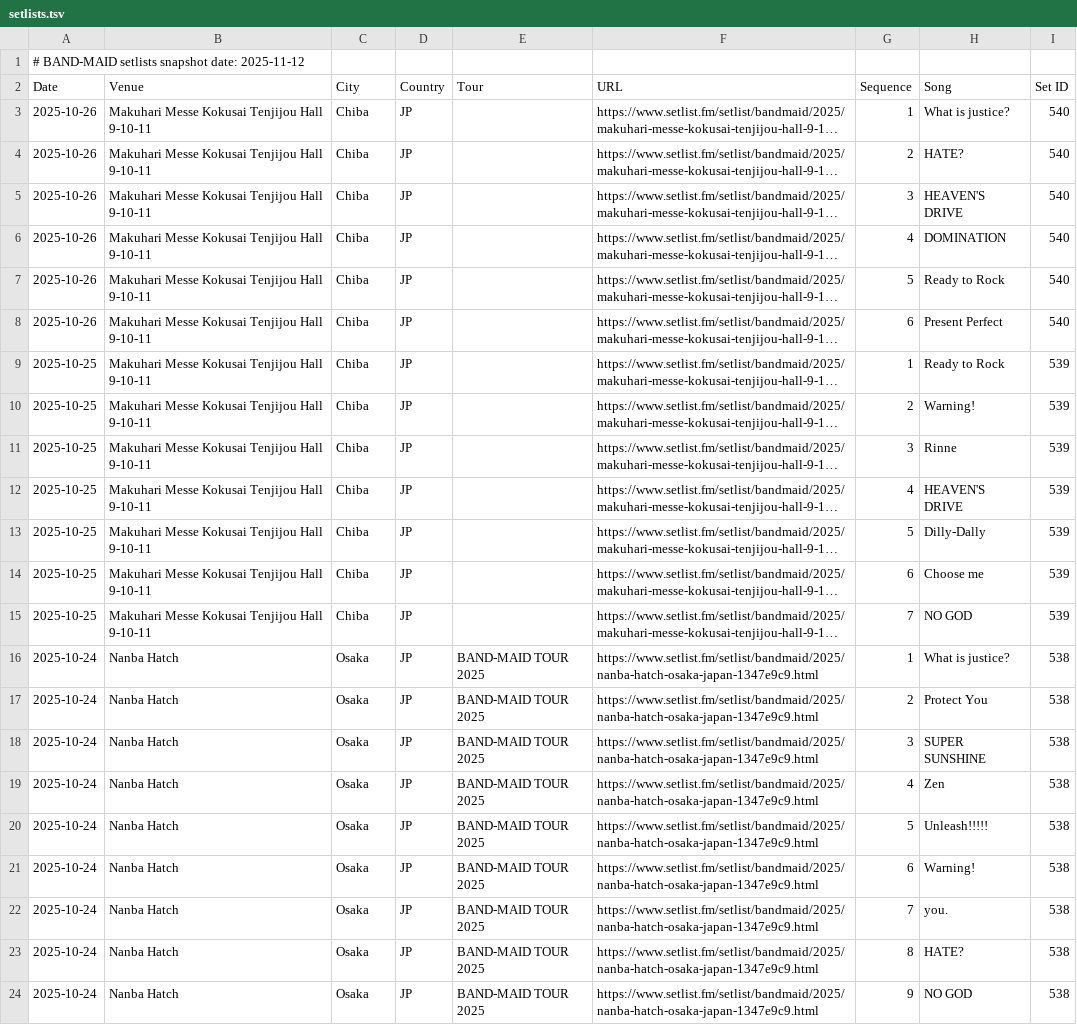
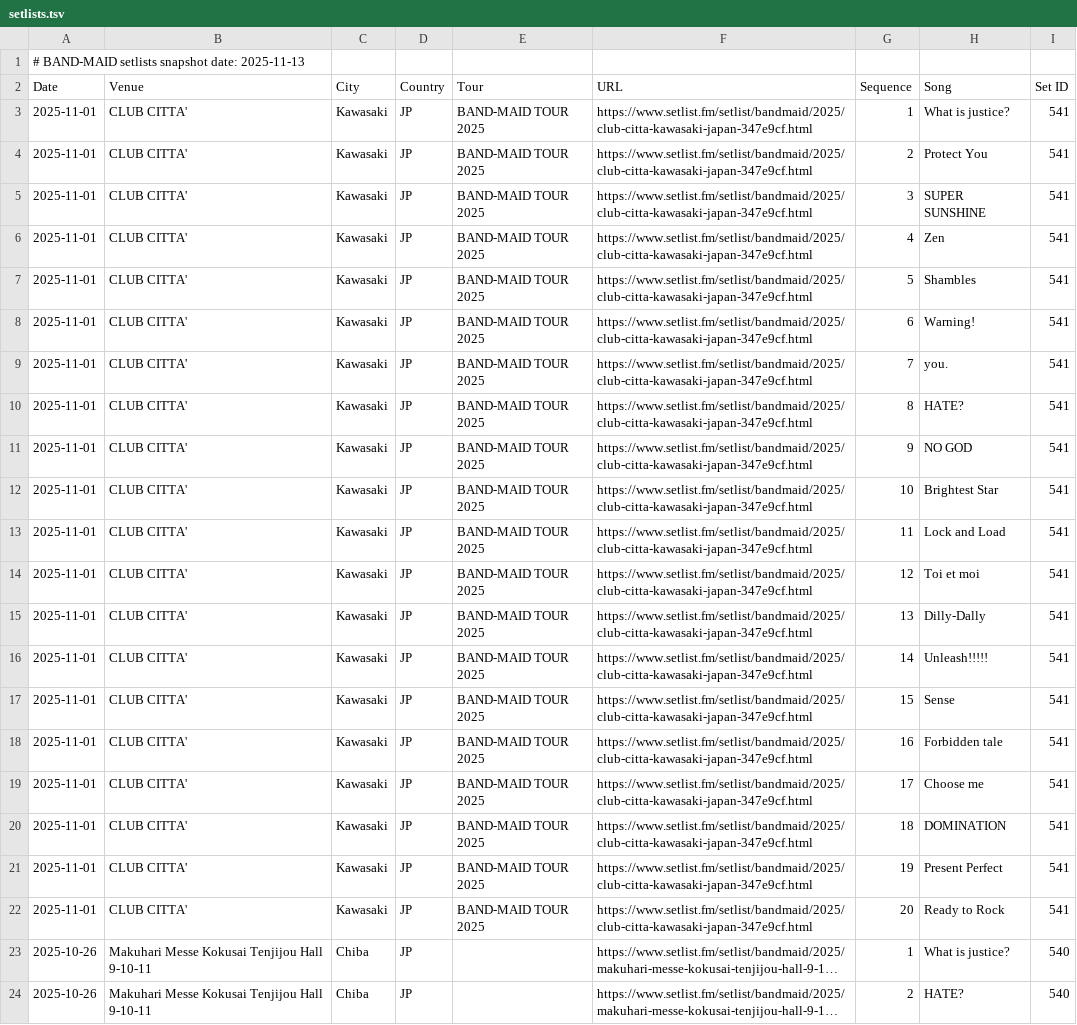
Before and after one commit to DriveTimeBM/BAND-MAID_gpt, a TSV file: okyuji/setlists.tsv, drawn as a sheet; only a part is shown; the shorter side is filled out with more unchanged rows; long unchanged cells end in …; the diff names each change by its address in the sheet, - before the commit and + after, or states it on an @@ line.

```diff
--- a/okyuji/setlists.tsv
+++ b/okyuji/setlists.tsv
-A1 (Date): …snapshot date: 2025-11-12
+A1 (Date): …snapshot date: 2025-11-13
+row 3: 2025-11-01 | CLUB CITTA' | Kawasaki | JP | BAND-MAID TOUR 2025 | https://www.setlist.fm/setlist/bandmaid/2025/club-citta-kawasaki-japan-347e9cf.html | 1 | What is justice? | 541
+row 4: 2025-11-01 | CLUB CITTA' | Kawasaki | JP | BAND-MAID TOUR 2025 | https://www.setlist.fm/setlist/bandmaid/2025/club-citta-kawasaki-japan-347e9cf.html | 2 | Protect You | 541
+row 5: 2025-11-01 | CLUB CITTA' | Kawasaki | JP | BAND-MAID TOUR 2025 | https://www.setlist.fm/setlist/bandmaid/2025/club-citta-kawasaki-japan-347e9cf.html | 3 | SUPER SUNSHINE | 541
+row 6: 2025-11-01 | CLUB CITTA' | Kawasaki | JP | BAND-MAID TOUR 2025 | https://www.setlist.fm/setlist/bandmaid/2025/club-citta-kawasaki-japan-347e9cf.html | 4 | Zen | 541
+row 7: 2025-11-01 | CLUB CITTA' | Kawasaki | JP | BAND-MAID TOUR 2025 | https://www.setlist.fm/setlist/bandmaid/2025/club-citta-kawasaki-japan-347e9cf.html | 5 | Shambles | 541
+row 8: 2025-11-01 | CLUB CITTA' | Kawasaki | JP | BAND-MAID TOUR 2025 | https://www.setlist.fm/setlist/bandmaid/2025/club-citta-kawasaki-japan-347e9cf.html | 6 | Warning! | 541
+row 9: 2025-11-01 | CLUB CITTA' | Kawasaki | JP | BAND-MAID TOUR 2025 | https://www.setlist.fm/setlist/bandmaid/2025/club-citta-kawasaki-japan-347e9cf.html | 7 | you. | 541
+row 10: 2025-11-01 | CLUB CITTA' | Kawasaki | JP | BAND-MAID TOUR 2025 | https://www.setlist.fm/setlist/bandmaid/2025/club-citta-kawasaki-japan-347e9cf.html | 8 | HATE? | 541
+row 11: 2025-11-01 | CLUB CITTA' | Kawasaki | JP | BAND-MAID TOUR 2025 | https://www.setlist.fm/setlist/bandmaid/2025/club-citta-kawasaki-japan-347e9cf.html | 9 | NO GOD | 541
+row 12: 2025-11-01 | CLUB CITTA' | Kawasaki | JP | BAND-MAID TOUR 2025 | https://www.setlist.fm/setlist/bandmaid/2025/club-citta-kawasaki-japan-347e9cf.html | 10 | Brightest Star | 541
+row 13: 2025-11-01 | CLUB CITTA' | Kawasaki | JP | BAND-MAID TOUR 2025 | https://www.setlist.fm/setlist/bandmaid/2025/club-citta-kawasaki-japan-347e9cf.html | 11 | Lock and Load | 541
+row 14: 2025-11-01 | CLUB CITTA' | Kawasaki | JP | BAND-MAID TOUR 2025 | https://www.setlist.fm/setlist/bandmaid/2025/club-citta-kawasaki-japan-347e9cf.html | 12 | Toi et moi | 541
+row 15: 2025-11-01 | CLUB CITTA' | Kawasaki | JP | BAND-MAID TOUR 2025 | https://www.setlist.fm/setlist/bandmaid/2025/club-citta-kawasaki-japan-347e9cf.html | 13 | Dilly-Dally | 541
+row 16: 2025-11-01 | CLUB CITTA' | Kawasaki | JP | BAND-MAID TOUR 2025 | https://www.setlist.fm/setlist/bandmaid/2025/club-citta-kawasaki-japan-347e9cf.html | 14 | Unleash!!!!! | 541
+row 17: 2025-11-01 | CLUB CITTA' | Kawasaki | JP | BAND-MAID TOUR 2025 | https://www.setlist.fm/setlist/bandmaid/2025/club-citta-kawasaki-japan-347e9cf.html | 15 | Sense | 541
+row 18: 2025-11-01 | CLUB CITTA' | Kawasaki | JP | BAND-MAID TOUR 2025 | https://www.setlist.fm/setlist/bandmaid/2025/club-citta-kawasaki-japan-347e9cf.html | 16 | Forbidden tale | 541
+row 19: 2025-11-01 | CLUB CITTA' | Kawasaki | JP | BAND-MAID TOUR 2025 | https://www.setlist.fm/setlist/bandmaid/2025/club-citta-kawasaki-japan-347e9cf.html | 17 | Choose me | 541
+row 20: 2025-11-01 | CLUB CITTA' | Kawasaki | JP | BAND-MAID TOUR 2025 | https://www.setlist.fm/setlist/bandmaid/2025/club-citta-kawasaki-japan-347e9cf.html | 18 | DOMINATION | 541
+row 21: 2025-11-01 | CLUB CITTA' | Kawasaki | JP | BAND-MAID TOUR 2025 | https://www.setlist.fm/setlist/bandmaid/2025/club-citta-kawasaki-japan-347e9cf.html | 19 | Present Perfect | 541
+row 22: 2025-11-01 | CLUB CITTA' | Kawasaki | JP | BAND-MAID TOUR 2025 | https://www.setlist.fm/setlist/bandmaid/2025/club-citta-kawasaki-japan-347e9cf.html | 20 | Ready to Rock | 541
```
Also changed, not shown: fanclub/fanclub.tsv, fanclub/gallery.tsv, 11 other files.
